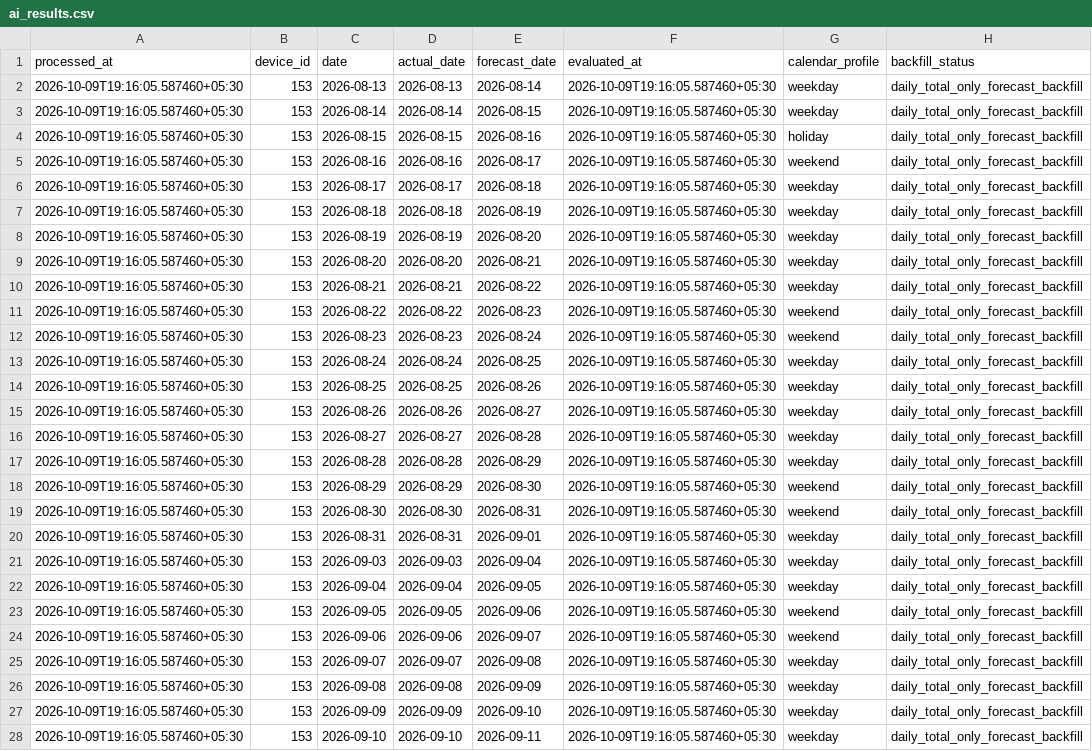
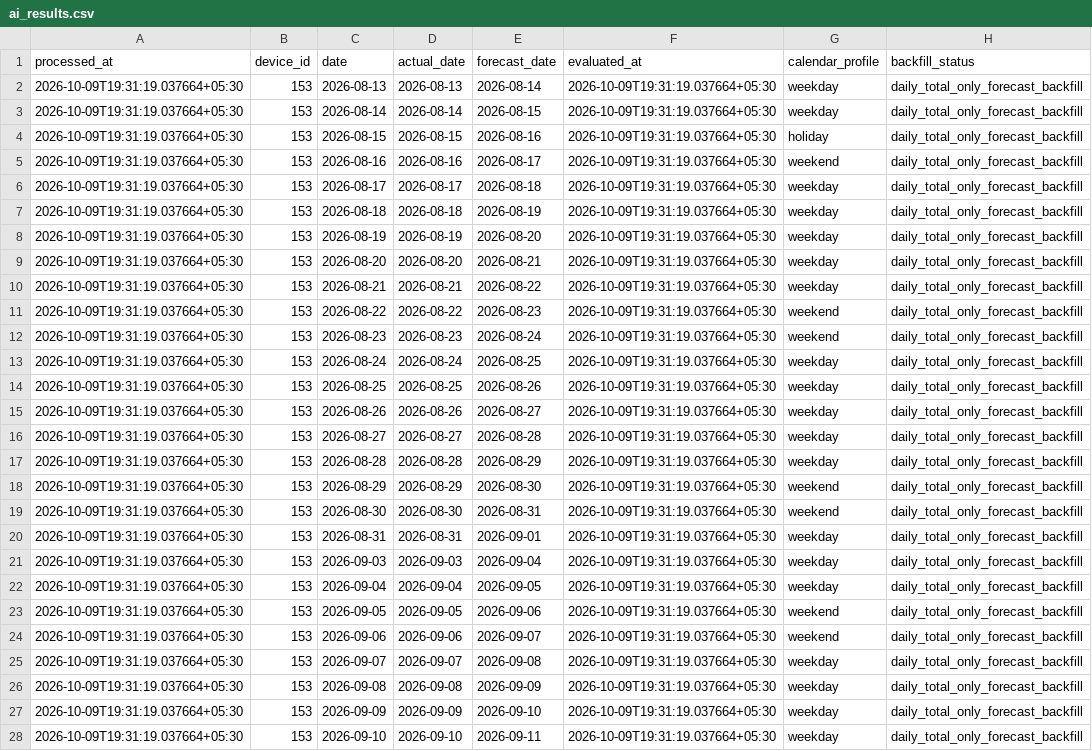
Before and after one commit to manumrityunjay07-ai/Energy_Monitor_HTTP, a CSV file: results/ai_results.csv, drawn as a sheet; only a part is shown; the diff covers the shown part only; the diff names each change by its address in the sheet, - before the commit and + after, or states it on an @@ line.

```diff
--- a/results/ai_results.csv
+++ b/results/ai_results.csv
-A2:A28 (processed_at): 2026-10-09T19:16:05.587460+05:30
+A2:A28 (processed_at): 2026-10-09T19:31:19.037664+05:30
-F2:F28 (evaluated_at): 2026-10-09T19:16:05.587460+05:30
+F2:F28 (evaluated_at): 2026-10-09T19:31:19.037664+05:30
```
Also changed, not shown: 48 edited cells elsewhere in this file, results/hourly_predictions.csv, 5 other files.
